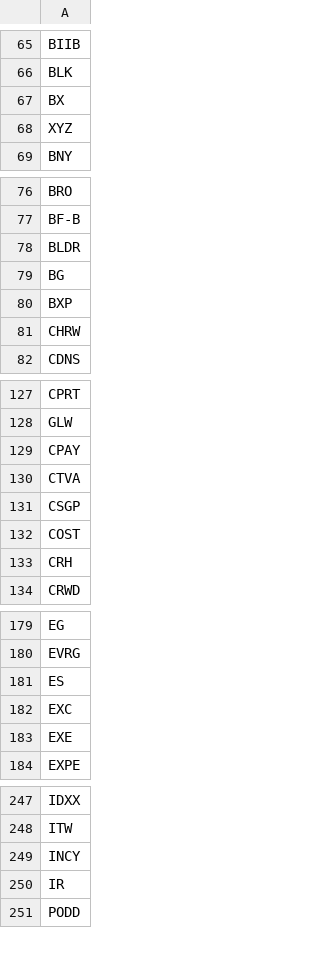
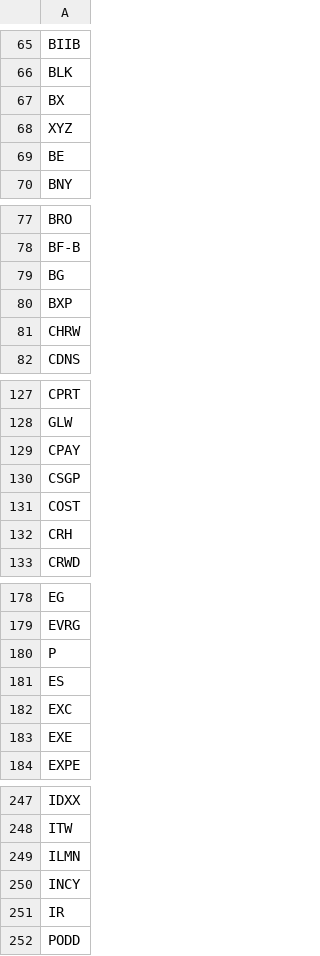
Before and after one commit to DavidGilkeson/TradingPlatform, a CSV file: data/sp500.csv, drawn as a sheet; only a part is shown, gaps mark what is left out; the diff covers the shown part only.

```diff
--- a/data/sp500.csv
+++ b/data/sp500.csv
@@ -68,2 +68,3 @@ BX
 XYZ
+BE
 BNY
@@ -77,3 +78,2 @@ BRO
 BF-B
-BLDR
 BG
@@ -129,3 +129,2 @@ GLW
 CPAY
-CTVA
 CSGP
@@ -180,2 +179,3 @@ EG
 EVRG
+P
 ES
@@ -248,2 +248,3 @@ IDXX
 ITW
+ILMN
 INCY
```
Also changed, not shown: 3 added rows and 4 removed rows elsewhere in this file, 9 other files.
